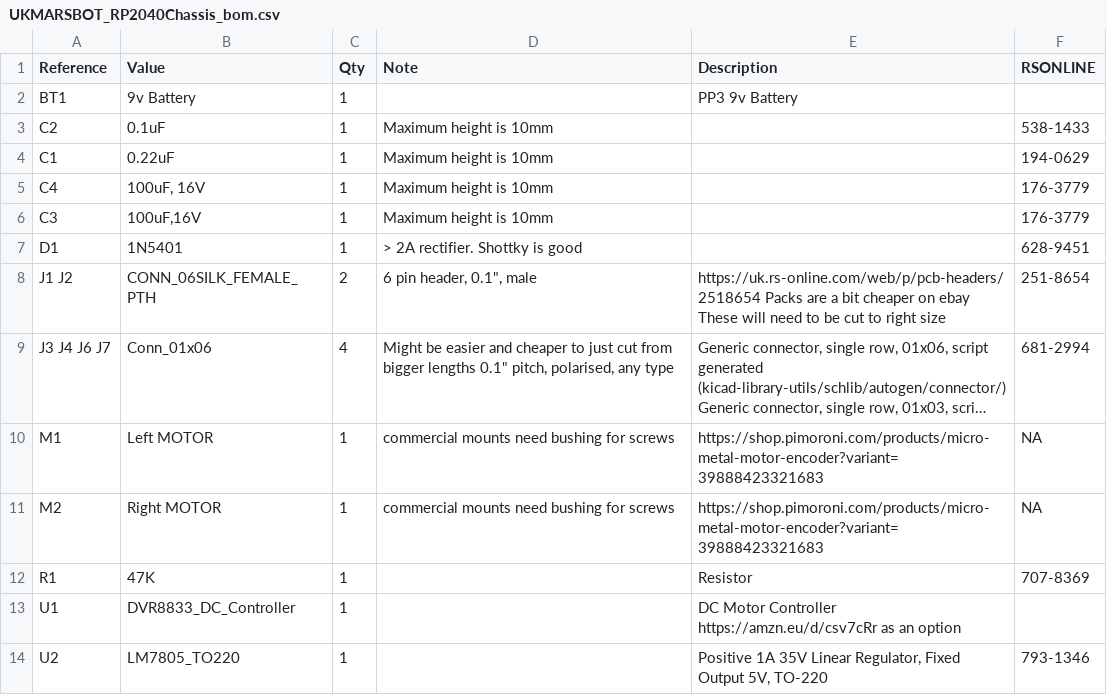
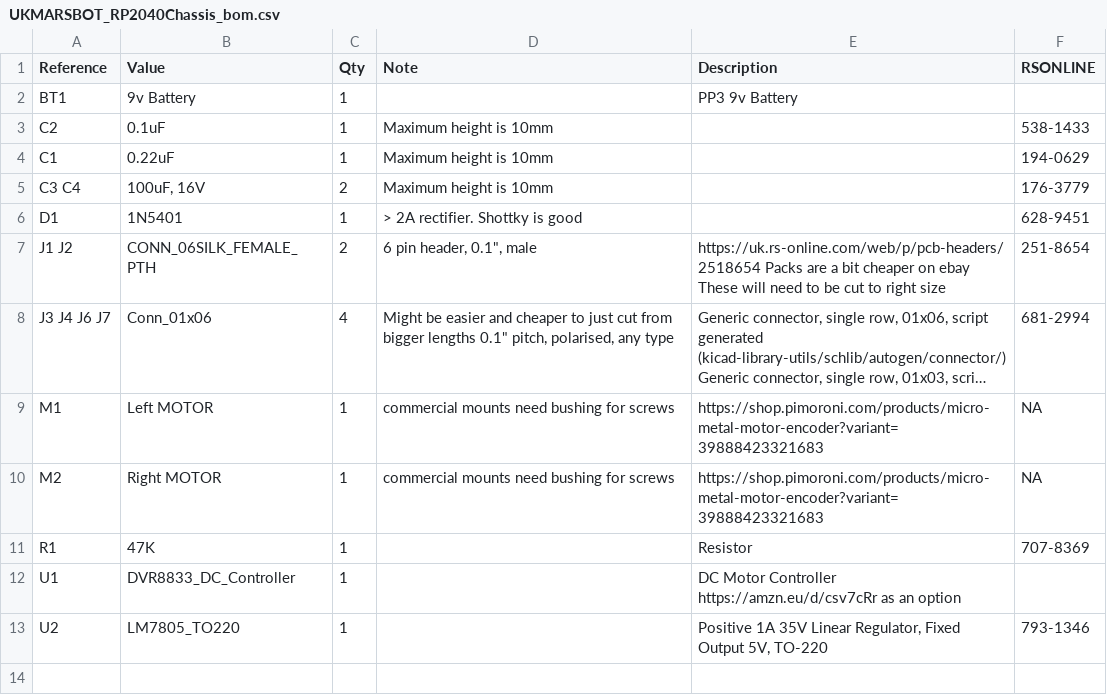
Before and after one commit to ukmars/gemini, a CSV file: docs/UKMARSBOT_RP2040Chassis/UKMARSBOT_RP2040Chassis_bom.csv, drawn as a sheet; long unchanged cells end in ….

```diff
--- a/docs/UKMARSBOT_RP2040Chassis/UKMARSBOT_RP2040Chassis_bom.csv
+++ b/docs/UKMARSBOT_RP2040Chassis/UKMARSBOT_RP2040Chassis_bom.csv
@@ -4,4 +4,3 @@ C2,0.1uF,1,Maximum height is 10mm,,538-1433
 C1,0.22uF,1,Maximum height is 10mm,,194-0629
-C4,"100uF, 16V",1,Maximum height is 10mm,,176-3779
-C3,"100uF,16V",1,Maximum height is 10mm,,176-3779
+C3 C4,"100uF, 16V",2,Maximum height is 10mm,,176-3779
 D1,1N5401,1,> 2A rectifier. Shottky is good,,628-9451
```
Also changed, not shown: docs/all_projects_bom.csv, 4 other files.
